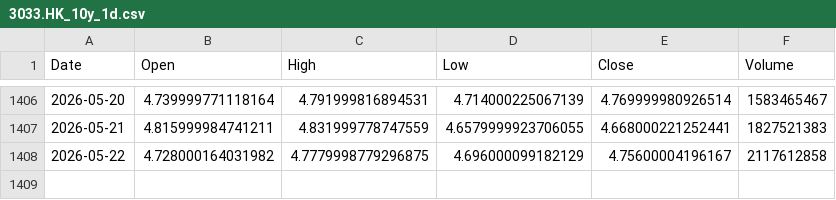
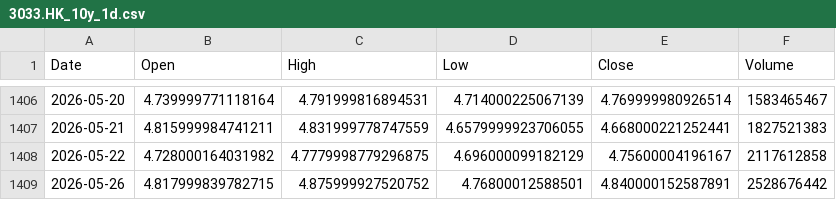
Before and after one commit to cnhjp/quant-trading-system, a CSV file: data/3033.HK_10y_1d.csv, drawn as a sheet; only a part is shown, gaps mark what is left out.

```diff
--- a/data/3033.HK_10y_1d.csv
+++ b/data/3033.HK_10y_1d.csv
@@ -1408 +1408,2 @@ Date,Open,High,Low,Close,Volume
 2026-05-22,4.728000164031982,4.7779998779296875,4.696000099182129,4.75600004196167,2117612858
+2026-05-26,4.817999839782715,4.875999927520752,4.76800012588501,4.840000152587891,2528676442
```
Also changed, not shown: data/510300.SS_10y_1d.csv, data/516350.SS_10y_1d.csv, 3 other files.
